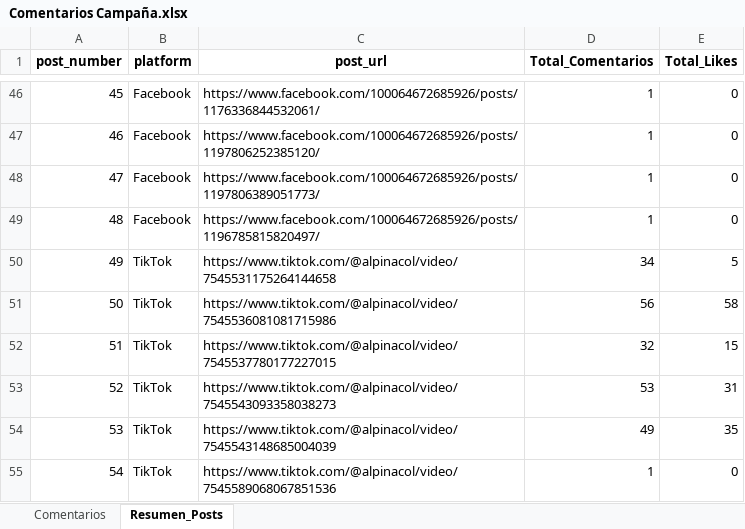
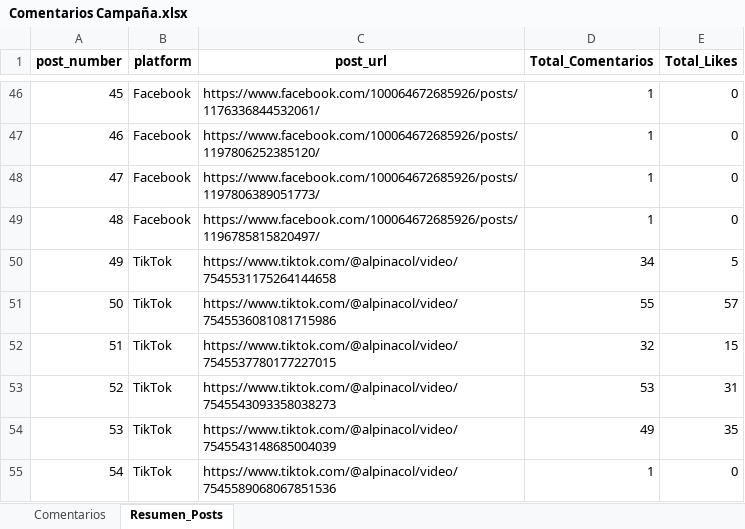
Before and after one commit to sociallisteningalpina-lang/dashboard-Bonyurt-Promo, an Excel workbook: Comentarios Campaña.xlsx, sheet Resumen_Posts, drawn as a sheet; only a part is shown, gaps mark what is left out; values as stored, in another font and other column widths than the file's, no borders; the diff names each change by its address in the sheet, - before the commit and + after, or states it on an @@ line.

```diff
--- a/Comentarios Campaña.xlsx (sheet Resumen_Posts)
+++ b/Comentarios Campaña.xlsx (sheet Resumen_Posts)
-D51 (Total_Comentarios): 56
+D51 (Total_Comentarios): 55
-E51 (Total_Likes): 58
+E51 (Total_Likes): 57
```
Also changed, not shown: sheet Comentarios, 1 other file.
